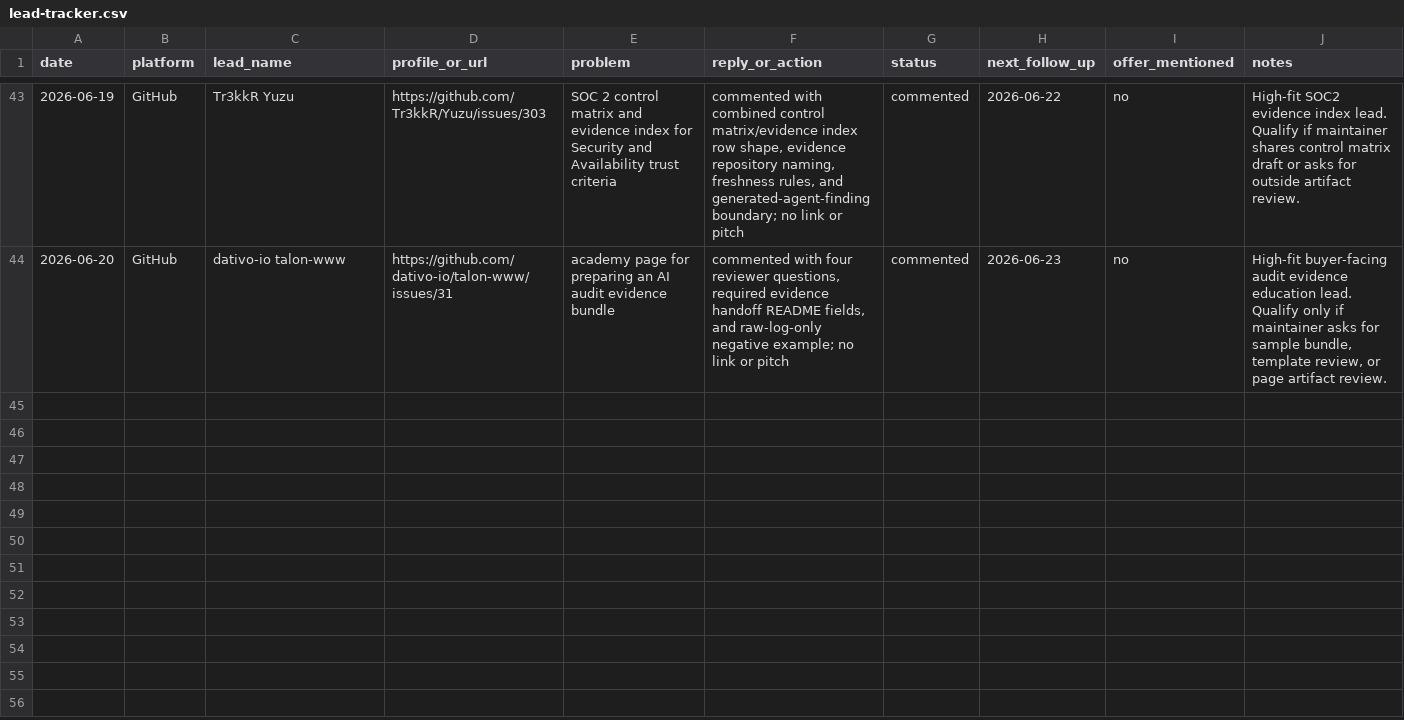
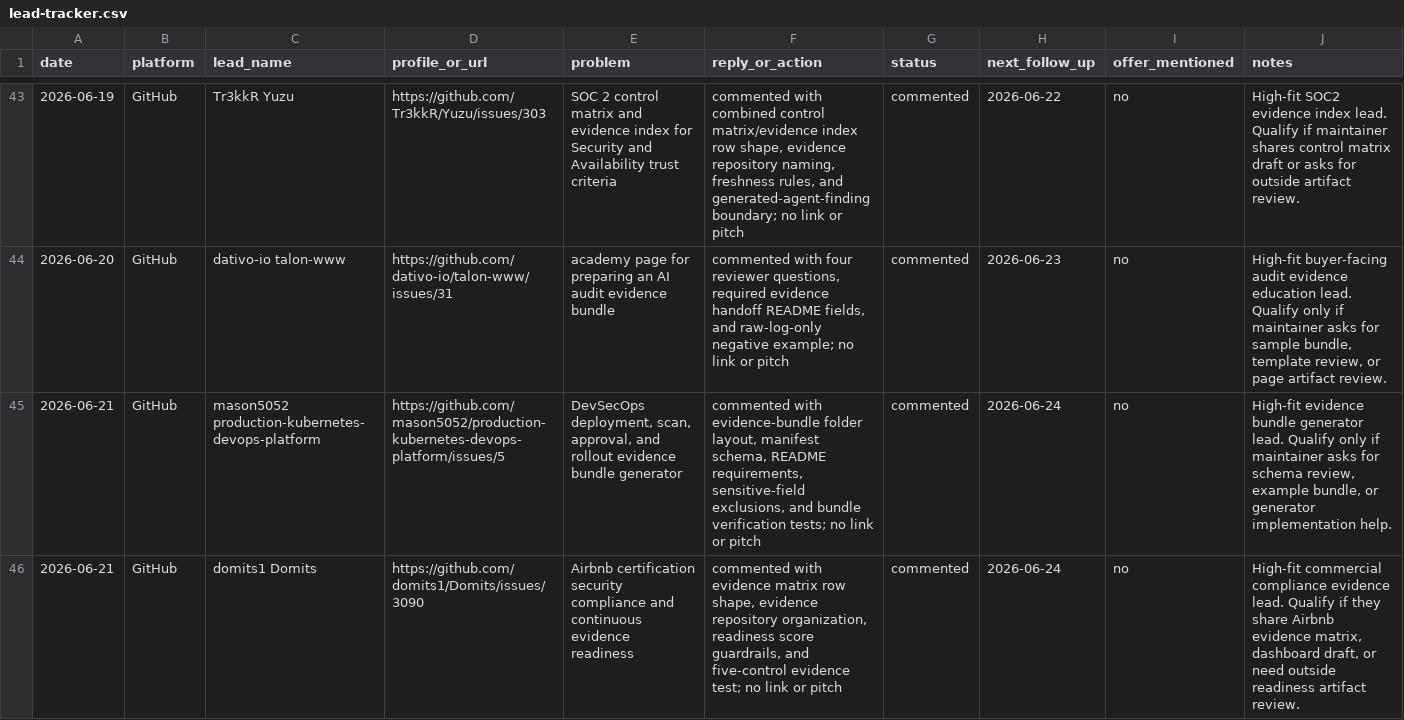
Before and after one commit to marywang-aiops/mary-wang-ai-workflow-operator, a CSV file: leads/lead-tracker.csv, drawn as a sheet; only a part is shown, gaps mark what is left out; the diff names each change by its address in the sheet, - before the commit and + after, or states it on an @@ line.

```diff
--- a/leads/lead-tracker.csv
+++ b/leads/lead-tracker.csv
+row 45: 2026-06-21 | GitHub | mason5052 production-kubernetes-devops-platform | https://github.com/mason5052/production-kubernetes-devops-platform/issues/5 | DevSecOps deployment, scan, approval, and rollout evidence bundle generator | commented with evidence-bundle folder layout, manifest schema, README requirements, sensitive-field exclusions, and bundle verification tests; no link or pitch | commented | 2026-06-24 | no | High-fit evidence bundle generator lead. Qualify only if maintainer asks for schema review, example bundle, or generator implementation help.
+row 46: 2026-06-21 | GitHub | domits1 Domits | https://github.com/domits1/Domits/issues/3090 | Airbnb certification security compliance and continuous evidence readiness | commented with evidence matrix row shape, evidence repository organization, readiness score guardrails, and five-control evidence test; no link or pitch | commented | 2026-06-24 | no | High-fit commercial compliance evidence lead. Qualify if they share Airbnb evidence matrix, dashboard draft, or need outside readiness artifact review.
```
Also changed, not shown: 4 other files.
